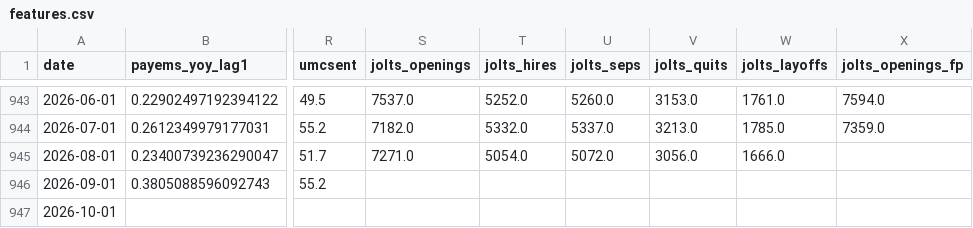
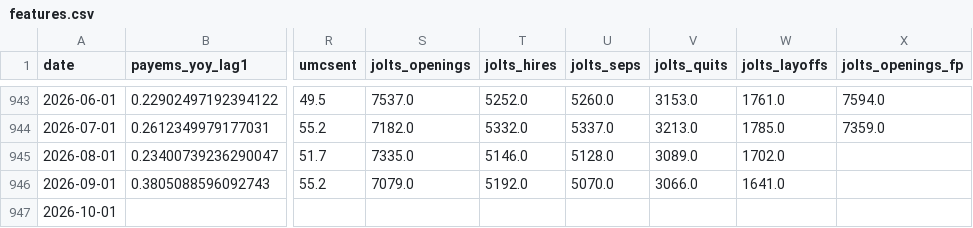
Before and after one commit to farraf-cpu/faractionradar, a CSV file: data/processed/features.csv, drawn as a sheet; only a part is shown, gaps mark what is left out; the diff names each change by its address in the sheet, - before the commit and + after, or states it on an @@ line.

```diff
--- a/data/processed/features.csv
+++ b/data/processed/features.csv
-S945 (jolts_openings): 7271.0
+S945 (jolts_openings): 7335.0
-T945 (jolts_hires): 5054.0
+T945 (jolts_hires): 5146.0
-U945 (jolts_seps): 5072.0
+U945 (jolts_seps): 5128.0
-V945 (jolts_quits): 3056.0
+V945 (jolts_quits): 3089.0
-W945 (jolts_layoffs): 1666.0
+W945 (jolts_layoffs): 1702.0
-S946 (jolts_openings): (empty)
+S946 (jolts_openings): 7079.0
-T946 (jolts_hires): (empty)
+T946 (jolts_hires): 5192.0
-U946 (jolts_seps): (empty)
+U946 (jolts_seps): 5070.0
-V946 (jolts_quits): (empty)
+V946 (jolts_quits): 3066.0
-W946 (jolts_layoffs): (empty)
+W946 (jolts_layoffs): 1641.0
```
Also changed, not shown: data/raw/JTSHIL.csv, data/raw/JTSJOL.csv, 7 other files.
